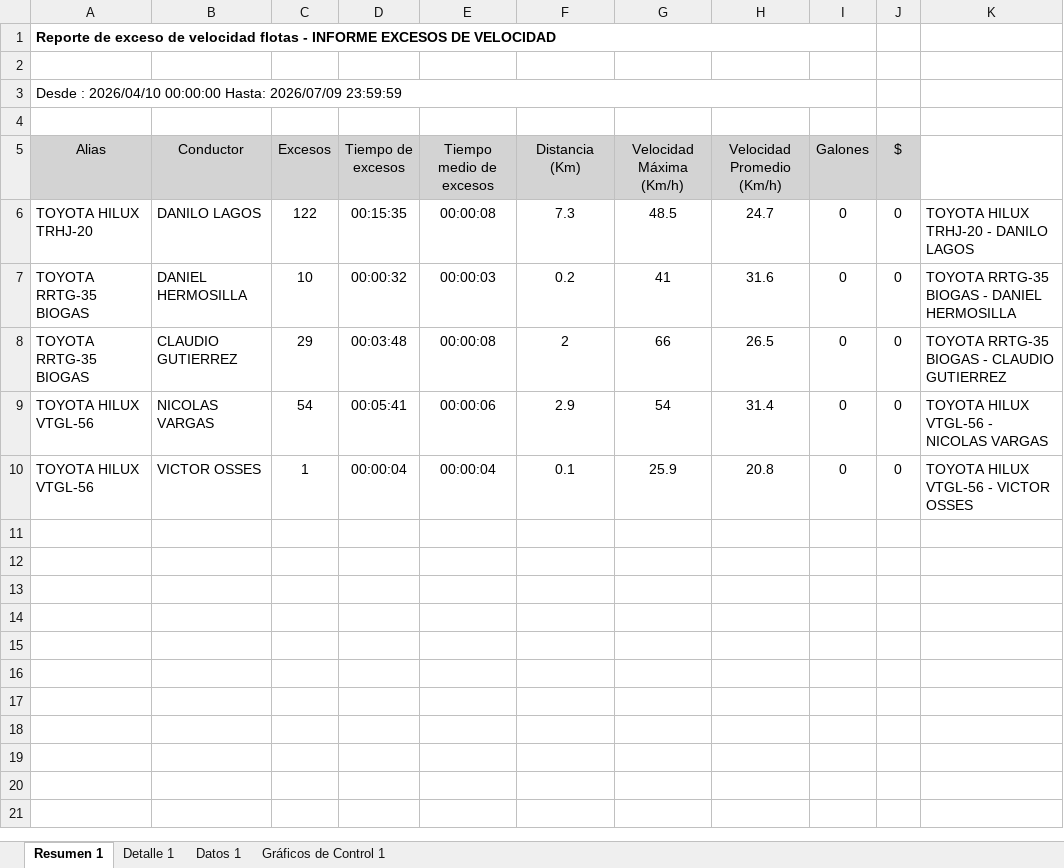
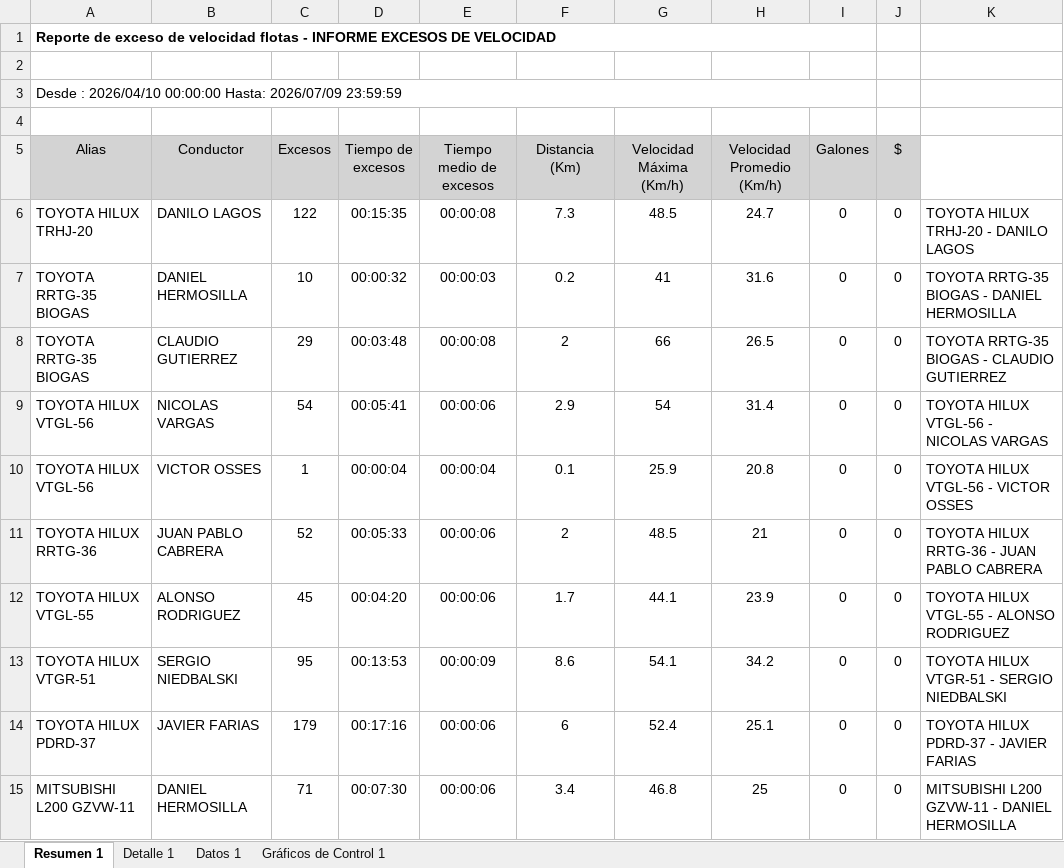
Before and after one commit to WurfelSPA/tracklink-santamarta, an Excel workbook: INFORME EXCESOS DE VELOCIDAD.xlsx, sheet Resumen 1, drawn as a sheet; values as stored, in another font and other column widths than the file's, no borders; table styles not drawn; the diff names each change by its address in the sheet, - before the commit and + after, or states it on an @@ line.

```diff
--- a/INFORME EXCESOS DE VELOCIDAD.xlsx (sheet Resumen 1)
+++ b/INFORME EXCESOS DE VELOCIDAD.xlsx (sheet Resumen 1)
+row 11: TOYOTA HILUX RRTG-36 | JUAN PABLO CABRERA | 52 | 00:05:33 | 00:00:06 | 2 | 48.5 | 21 | 0 | 0 | TOYOTA HILUX RRTG-36 - JUAN PABLO CABRERA
+row 12: TOYOTA HILUX VTGL-55 | ALONSO RODRIGUEZ | 45 | 00:04:20 | 00:00:06 | 1.7 | 44.1 | 23.9 | 0 | 0 | TOYOTA HILUX VTGL-55 - ALONSO RODRIGUEZ
+row 13: TOYOTA HILUX VTGR-51 | SERGIO NIEDBALSKI | 95 | 00:13:53 | 00:00:09 | 8.6 | 54.1 | 34.2 | 0 | 0 | TOYOTA HILUX VTGR-51 - SERGIO NIEDBALSKI
+row 14: TOYOTA HILUX PDRD-37 | JAVIER FARIAS | 179 | 00:17:16 | 00:00:06 | 6 | 52.4 | 25.1 | 0 | 0 | TOYOTA HILUX PDRD-37 - JAVIER FARIAS
+row 15: MITSUBISHI L200 GZVW-11 | DANIEL HERMOSILLA | 71 | 00:07:30 | 00:00:06 | 3.4 | 46.8 | 25 | 0 | 0 | MITSUBISHI L200 GZVW-11 - DANIEL HERMOSILLA
```
Also changed, not shown: sheet Datos 1, sheet Detalle 1, charts or pictures.
